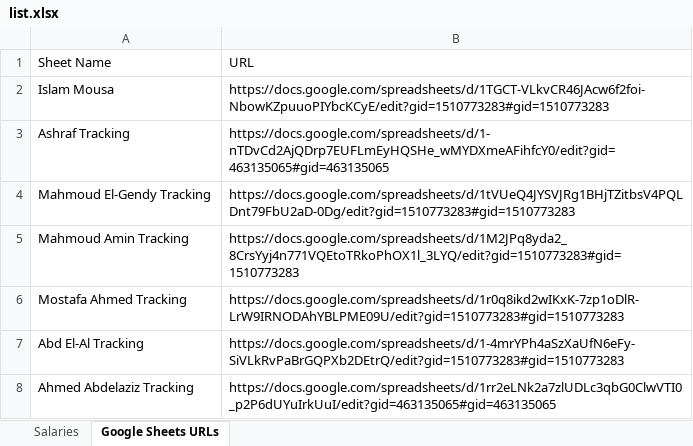
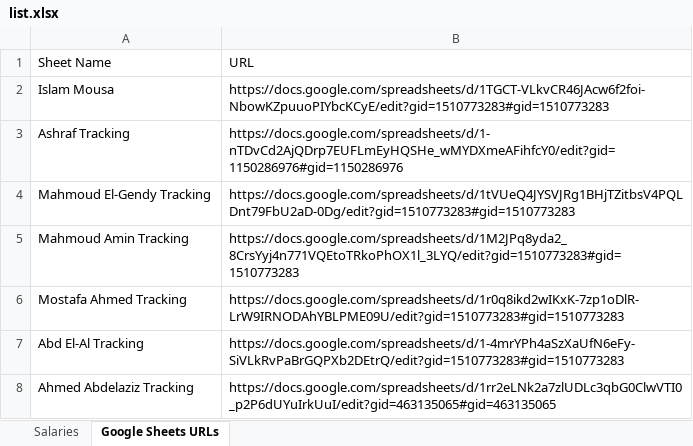
Before and after one commit to landmarkplus2016-byte/Task-Tracking-System, an Excel workbook: list.xlsx, sheet Google Sheets URLs, drawn as a sheet; values as stored, in another font and other column widths than the file's, no borders; the diff names each change by its address in the sheet, - before the commit and + after, or states it on an @@ line.

```diff
--- a/list.xlsx (sheet Google Sheets URLs)
+++ b/list.xlsx (sheet Google Sheets URLs)
-B3 (URL): https://docs.google.com/spreadsheets/d/1-nTDvCd2AjQDrp7EUFLmEyHQSHe_wMYDXmeAFihfcY0/edit?gid=463135065#gid=463135065
+B3 (URL): https://docs.google.com/spreadsheets/d/1-nTDvCd2AjQDrp7EUFLmEyHQSHe_wMYDXmeAFihfcY0/edit?gid=1150286976#gid=1150286976
```
Also changed, not shown: sheet Salaries.
